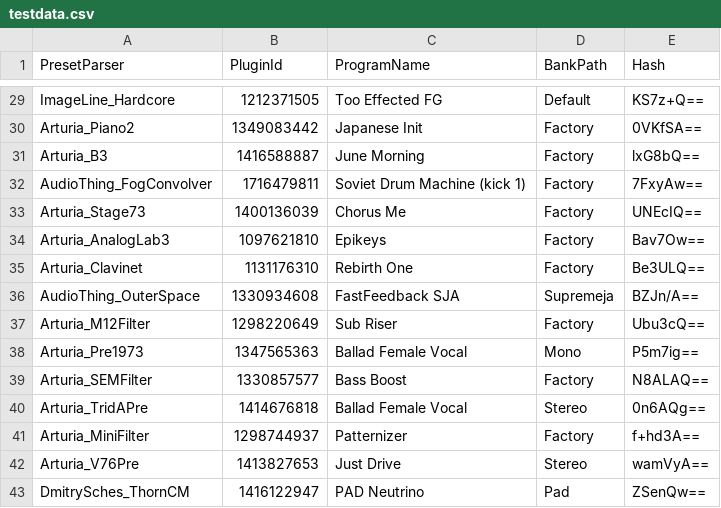
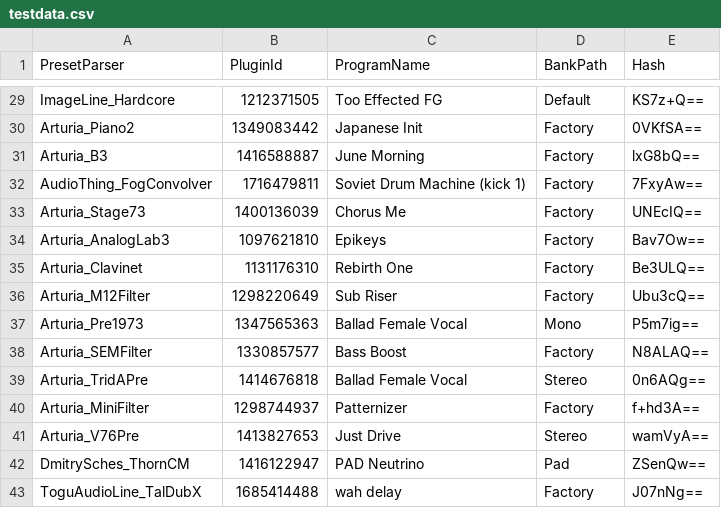
Before and after one commit to PresetMagician/PresetMagician, a CSV file: PresetMagician.VendorPresetParserTest/testdata.csv, drawn as a sheet; only a part is shown, gaps mark what is left out; the shorter side is filled out with more unchanged rows; the diff covers the shown part only.

```diff
--- a/PresetMagician.VendorPresetParserTest/testdata.csv
+++ b/PresetMagician.VendorPresetParserTest/testdata.csv
@@ -35,3 +35,2 @@ Arturia_AnalogLab3,1097621810,Epikeys,Factory,Bav7Ow==
 Arturia_Clavinet,1131176310,Rebirth One,Factory,Be3ULQ==
-AudioThing_OuterSpace,1330934608,FastFeedback SJA,Supremeja,BZJn/A==
 Arturia_M12Filter,1298220649,Sub Riser,Factory,Ubu3cQ==
```
Also changed, not shown: 29 added rows elsewhere in this file, PresetMagician.VendorPresetParserTest/ignoredplugins.csv, 25 other files.
